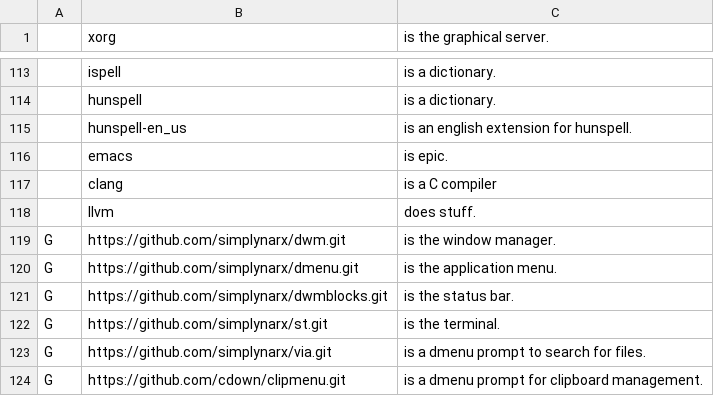
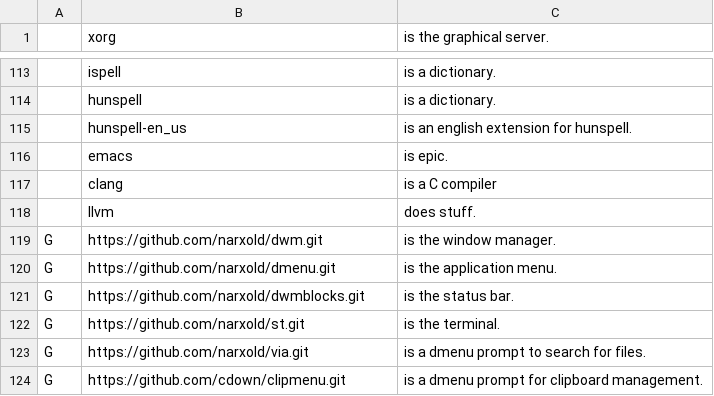
Before and after one commit to narxold/NARBS, a CSV file: progs.csv, drawn as a sheet; only a part is shown, gaps mark what is left out; the diff names each change by its address in the sheet, - before the commit and + after, or states it on an @@ line.

Commit message:
Update progs.csv

```diff
--- a/progs.csv
+++ b/progs.csv
-B119 (xorg): https://github.com/simplynarx/dwm.git
+B119 (xorg): https://github.com/narxold/dwm.git
-B120 (xorg): https://github.com/simplynarx/dmenu.git
+B120 (xorg): https://github.com/narxold/dmenu.git
-B121 (xorg): https://github.com/simplynarx/dwmblocks.git
+B121 (xorg): https://github.com/narxold/dwmblocks.git
-B122 (xorg): https://github.com/simplynarx/st.git
+B122 (xorg): https://github.com/narxold/st.git
-B123 (xorg): https://github.com/simplynarx/via.git
+B123 (xorg): https://github.com/narxold/via.git
```
